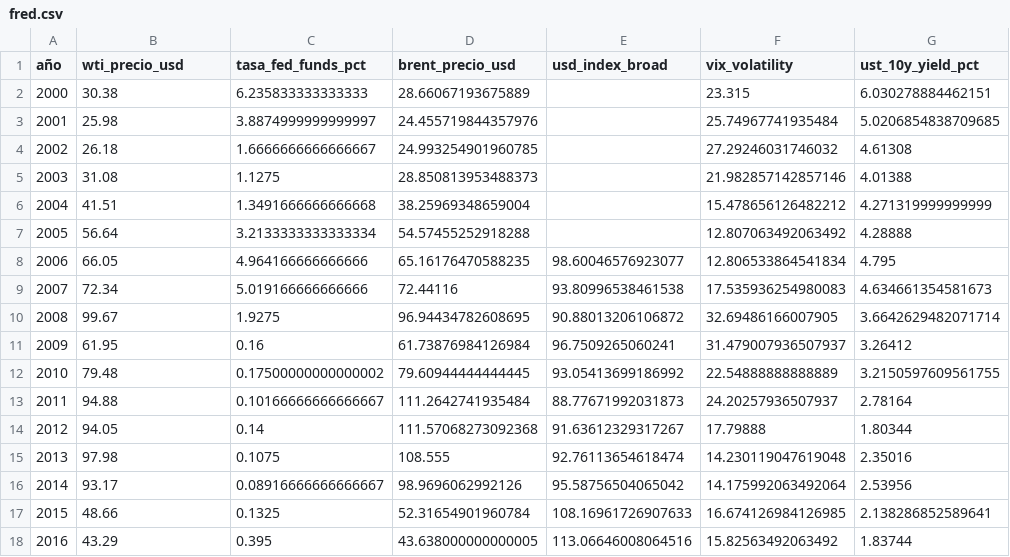
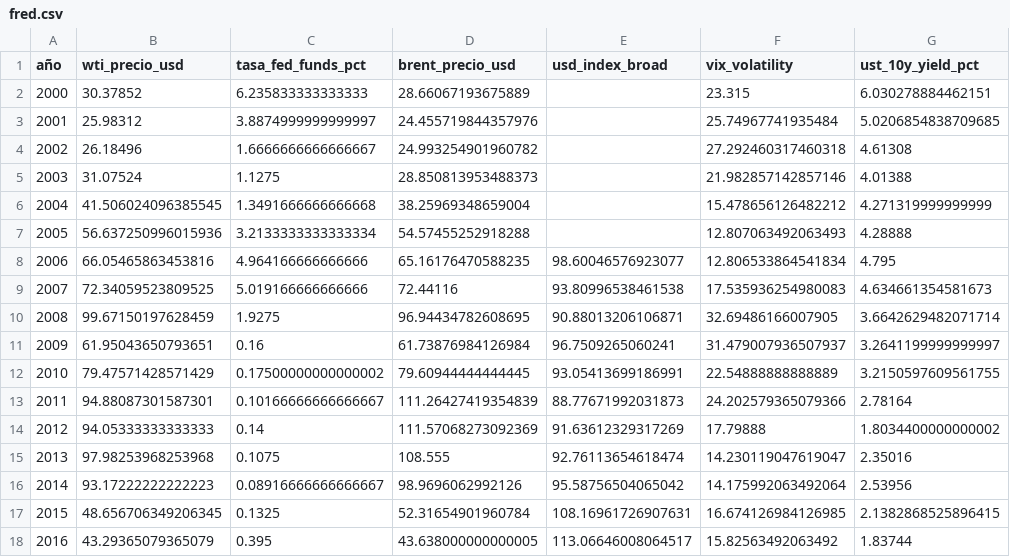
Before and after one commit to Felipegomeze2/ICIV, a CSV file: iciv/data/raw/fred.csv, drawn as a sheet; only a part is shown; the diff covers the shown part only.

```diff
--- a/iciv/data/raw/fred.csv
+++ b/iciv/data/raw/fred.csv
@@ -1,18 +1,18 @@
 año,wti_precio_usd,tasa_fed_funds_pct,brent_precio_usd,usd_index_broad,vix_volatility,ust_10y_yield_pct
-2000,30.38,6.235833333333333,28.66067193675889,,23.315,6.030278884462151
-2001,25.98,3.8874999999999997,24.455719844357976,,25.74967741935484,5.0206854838709685
-2002,26.18,1.6666666666666667,24.993254901960785,,27.29246031746032,4.61308
-2003,31.08,1.1275,28.850813953488373,,21.982857142857146,4.01388
-2004,41.51,1.3491666666666668,38.25969348659004,,15.478656126482212,4.271319999999999
-2005,56.64,3.2133333333333334,54.57455252918288,,12.807063492063492,4.28888
-2006,66.05,4.964166666666666,65.16176470588235,98.60046576923077,12.806533864541834,4.795
-2007,72.34,5.019166666666666,72.44116,93.80996538461538,17.535936254980083,4.634661354581673
-2008,99.67,1.9275,96.94434782608695,90.88013206106872,32.69486166007905,3.6642629482071714
-2009,61.95,0.16,61.73876984126984,96.7509265060241,31.479007936507937,3.26412
-2010,79.48,0.17500000000000002,79.60944444444445,93.05413699186992,22.54888888888889,3.2150597609561755
-2011,94.88,0.10166666666666667,111.2642741935484,88.77671992031873,24.20257936507937,2.78164
-2012,94.05,0.14,111.57068273092368,91.63612329317267,17.79888,1.80344
-2013,97.98,0.1075,108.555,92.76113654618474,14.230119047619048,2.35016
-2014,93.17,0.08916666666666667,98.9696062992126,95.58756504065042,14.175992063492064,2.53956
-2015,48.66,0.1325,52.31654901960784,108.16961726907633,16.674126984126985,2.138286852589641
-2016,43.29,0.395,43.638000000000005,113.06646008064516,15.82563492063492,1.83744
+2000,30.37852,6.235833333333333,28.66067193675889,,23.315,6.030278884462151
+2001,25.98312,3.8874999999999997,24.455719844357976,,25.74967741935484,5.0206854838709685
+2002,26.18496,1.6666666666666667,24.993254901960782,,27.292460317460318,4.61308
+2003,31.07524,1.1275,28.850813953488373,,21.982857142857146,4.01388
+2004,41.506024096385545,1.3491666666666668,38.25969348659004,,15.478656126482212,4.271319999999999
+2005,56.637250996015936,3.2133333333333334,54.57455252918288,,12.807063492063493,4.28888
+2006,66.05465863453816,4.964166666666666,65.16176470588235,98.60046576923077,12.806533864541834,4.795
+2007,72.34059523809525,5.019166666666666,72.44116,93.80996538461538,17.535936254980083,4.634661354581673
+2008,99.67150197628459,1.9275,96.94434782608695,90.88013206106871,32.69486166007905,3.6642629482071714
+2009,61.95043650793651,0.16,61.73876984126984,96.7509265060241,31.479007936507937,3.2641199999999997
+2010,79.47571428571429,0.17500000000000002,79.60944444444445,93.05413699186991,22.54888888888889,3.2150597609561755
+2011,94.88087301587301,0.10166666666666667,111.26427419354839,88.77671992031873,24.202579365079366,2.78164
+2012,94.05333333333333,0.14,111.57068273092369,91.63612329317269,17.79888,1.8034400000000002
+2013,97.98253968253968,0.1075,108.555,92.76113654618474,14.230119047619047,2.35016
+2014,93.17222222222223,0.08916666666666667,98.9696062992126,95.58756504065042,14.175992063492064,2.53956
+2015,48.656706349206345,0.1325,52.31654901960784,108.16961726907631,16.674126984126985,2.1382868525896415
+2016,43.29365079365079,0.395,43.638000000000005,113.06646008064517,15.82563492063492,1.83744
```
Also changed, not shown: 19 edited cells elsewhere in this file, iciv/data/raw/guardian_monthly.csv, iciv/data/raw/international_news.csv, 11 other files.
